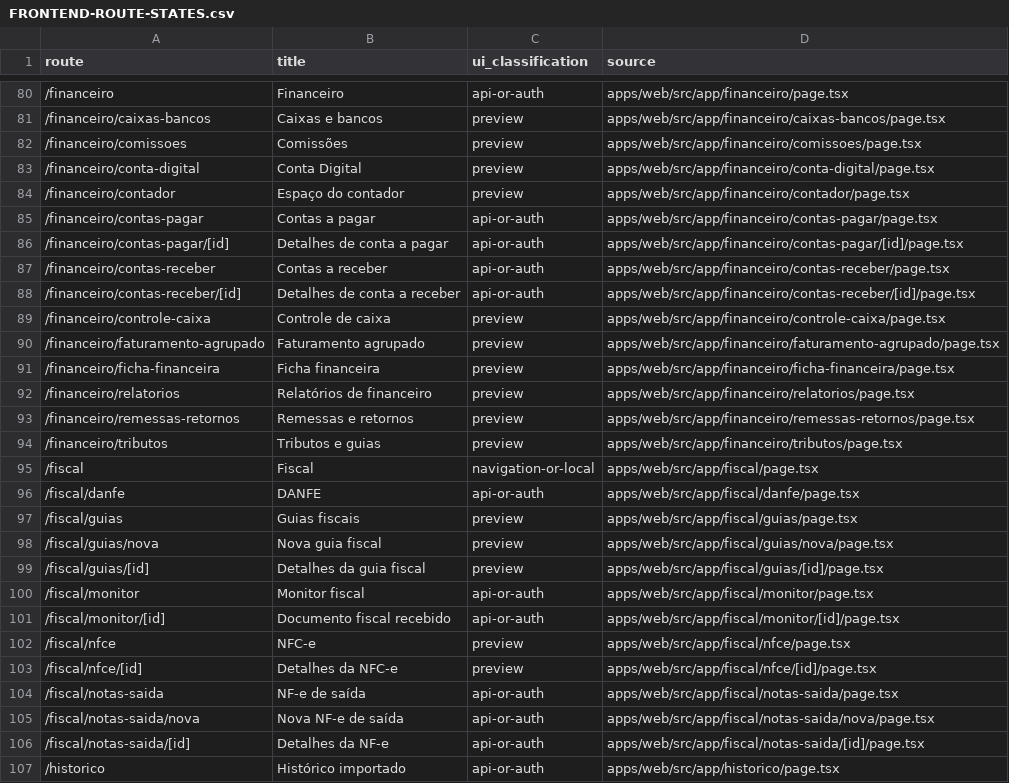
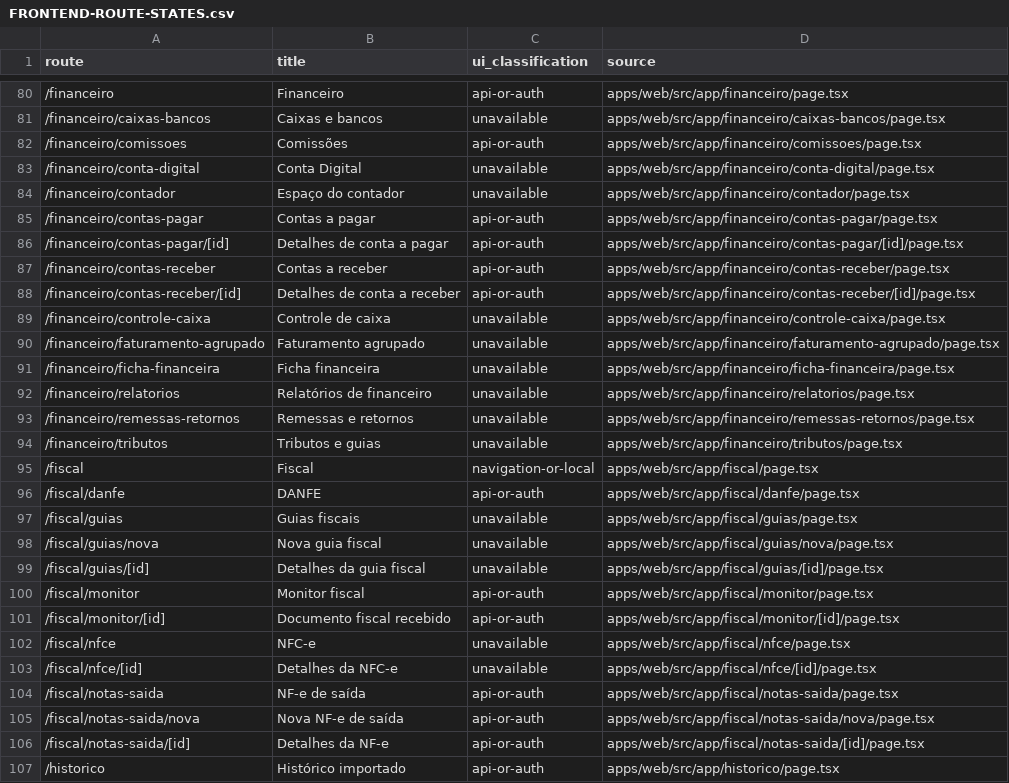
Before and after one commit to avilaops/erp-next, a CSV file: docs/FRONTEND-ROUTE-STATES.csv, drawn as a sheet; only a part is shown, gaps mark what is left out; the diff covers the shown part only.

```diff
--- a/docs/FRONTEND-ROUTE-STATES.csv
+++ b/docs/FRONTEND-ROUTE-STATES.csv
@@ -80,6 +80,6 @@ route,title,ui_classification,source
 "/financeiro","Financeiro","api-or-auth","apps/web/src/app/financeiro/page.tsx"
-"/financeiro/caixas-bancos","Caixas e bancos","preview","apps/web/src/app/financeiro/caixas-bancos/page.tsx"
-"/financeiro/comissoes","Comissões","preview","apps/web/src/app/financeiro/comissoes/page.tsx"
-"/financeiro/conta-digital","Conta Digital","preview","apps/web/src/app/financeiro/conta-digital/page.tsx"
-"/financeiro/contador","Espaço do contador","preview","apps/web/src/app/financeiro/contador/page.tsx"
+"/financeiro/caixas-bancos","Caixas e bancos","unavailable","apps/web/src/app/financeiro/caixas-bancos/page.tsx"
+"/financeiro/comissoes","Comissões","api-or-auth","apps/web/src/app/financeiro/comissoes/page.tsx"
+"/financeiro/conta-digital","Conta Digital","unavailable","apps/web/src/app/financeiro/conta-digital/page.tsx"
+"/financeiro/contador","Espaço do contador","unavailable","apps/web/src/app/financeiro/contador/page.tsx"
 "/financeiro/contas-pagar","Contas a pagar","api-or-auth","apps/web/src/app/financeiro/contas-pagar/page.tsx"
@@ -88,17 +88,17 @@ route,title,ui_classification,source
 "/financeiro/contas-receber/[id]","Detalhes de conta a receber","api-or-auth","apps/web/src/app/financeiro/contas-receber/[id]/page.tsx"
-"/financeiro/controle-caixa","Controle de caixa","preview","apps/web/src/app/financeiro/controle-caixa/page.tsx"
-"/financeiro/faturamento-agrupado","Faturamento agrupado","preview","apps/web/src/app/financeiro/faturamento-agrupado/page.tsx"
-"/financeiro/ficha-financeira","Ficha financeira","preview","apps/web/src/app/financeiro/ficha-financeira/page.tsx"
-"/financeiro/relatorios","Relatórios de financeiro","preview","apps/web/src/app/financeiro/relatorios/page.tsx"
-"/financeiro/remessas-retornos","Remessas e retornos","preview","apps/web/src/app/financeiro/remessas-retornos/page.tsx"
-"/financeiro/tributos","Tributos e guias","preview","apps/web/src/app/financeiro/tributos/page.tsx"
+"/financeiro/controle-caixa","Controle de caixa","unavailable","apps/web/src/app/financeiro/controle-caixa/page.tsx"
+"/financeiro/faturamento-agrupado","Faturamento agrupado","unavailable","apps/web/src/app/financeiro/faturamento-agrupado/page.tsx"
+"/financeiro/ficha-financeira","Ficha financeira","unavailable","apps/web/src/app/financeiro/ficha-financeira/page.tsx"
+"/financeiro/relatorios","Relatórios de financeiro","unavailable","apps/web/src/app/financeiro/relatorios/page.tsx"
+"/financeiro/remessas-retornos","Remessas e retornos","unavailable","apps/web/src/app/financeiro/remessas-retornos/page.tsx"
+"/financeiro/tributos","Tributos e guias","unavailable","apps/web/src/app/financeiro/tributos/page.tsx"
 "/fiscal","Fiscal","navigation-or-local","apps/web/src/app/fiscal/page.tsx"
 "/fiscal/danfe","DANFE","api-or-auth","apps/web/src/app/fiscal/danfe/page.tsx"
-"/fiscal/guias","Guias fiscais","preview","apps/web/src/app/fiscal/guias/page.tsx"
-"/fiscal/guias/nova","Nova guia fiscal","preview","apps/web/src/app/fiscal/guias/nova/page.tsx"
-"/fiscal/guias/[id]","Detalhes da guia fiscal","preview","apps/web/src/app/fiscal/guias/[id]/page.tsx"
+"/fiscal/guias","Guias fiscais","unavailable","apps/web/src/app/fiscal/guias/page.tsx"
+"/fiscal/guias/nova","Nova guia fiscal","unavailable","apps/web/src/app/fiscal/guias/nova/page.tsx"
+"/fiscal/guias/[id]","Detalhes da guia fiscal","unavailable","apps/web/src/app/fiscal/guias/[id]/page.tsx"
 "/fiscal/monitor","Monitor fiscal","api-or-auth","apps/web/src/app/fiscal/monitor/page.tsx"
 "/fiscal/monitor/[id]","Documento fiscal recebido","api-or-auth","apps/web/src/app/fiscal/monitor/[id]/page.tsx"
-"/fiscal/nfce","NFC-e","preview","apps/web/src/app/fiscal/nfce/page.tsx"
-"/fiscal/nfce/[id]","Detalhes da NFC-e","preview","apps/web/src/app/fiscal/nfce/[id]/page.tsx"
+"/fiscal/nfce","NFC-e","unavailable","apps/web/src/app/fiscal/nfce/page.tsx"
+"/fiscal/nfce/[id]","Detalhes da NFC-e","unavailable","apps/web/src/app/fiscal/nfce/[id]/page.tsx"
 "/fiscal/notas-saida","NF-e de saída","api-or-auth","apps/web/src/app/fiscal/notas-saida/page.tsx"
```
Also changed, not shown: 77 edited cells elsewhere in this file, 20 other files.
